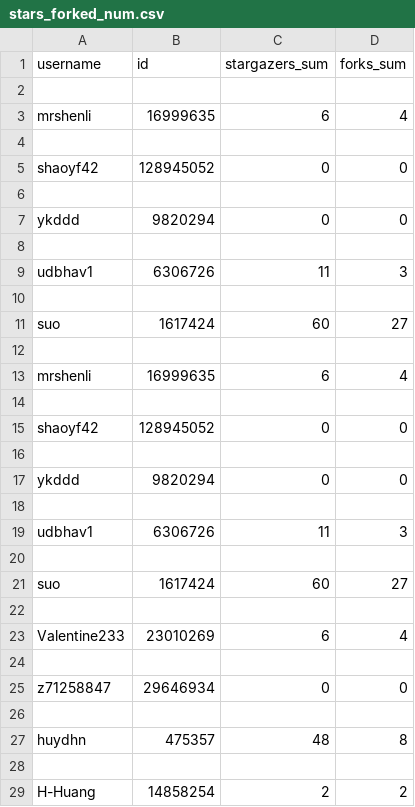
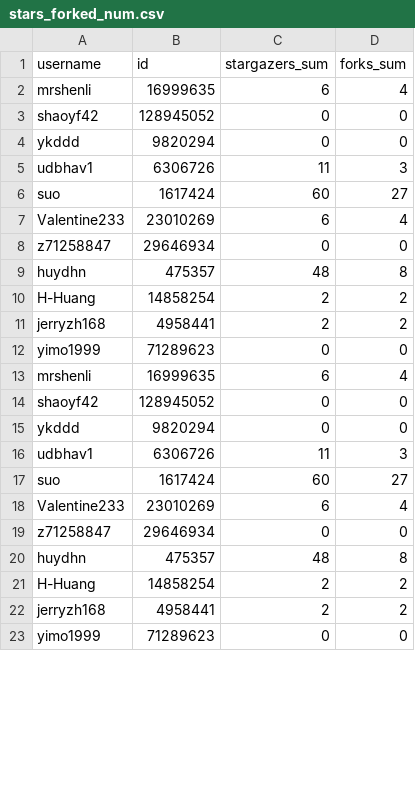
Before and after one commit to yimo1999/CS565, a CSV file: stars_forked_num.csv, drawn as a sheet; only a part is shown; the shorter side is filled out with more unchanged rows; removed rows and columns are numbered as before the commit, all else as after; the diff covers the shown part only; the diff names each change by its address in the sheet, - before the commit and + after, or states it on an @@ line.

```diff
--- a/stars_forked_num.csv
+++ b/stars_forked_num.csv
-row 2: (empty)
-row 4: (empty)
-row 6: (empty)
-row 8: (empty)
-row 10: (empty)
-row 7: (empty)
+row 7: Valentine233 | 23010269 | 6 | 4
+row 8: z71258847 | 29646934 | 0 | 0
+row 9: huydhn | 475357 | 48 | 8
+row 10: H-Huang | 14858254 | 2 | 2
+row 11: jerryzh168 | 4958441 | 2 | 2
+row 12: yimo1999 | 71289623 | 0 | 0
-row 14: (empty)
-row 16: (empty)
-row 18: (empty)
-row 20: (empty)
-row 22: (empty)
-row 24: (empty)
-row 26: (empty)
-row 28: (empty)
```
Also changed, not shown: 1 added row and 2 removed rows elsewhere in this file, 6 other files.
